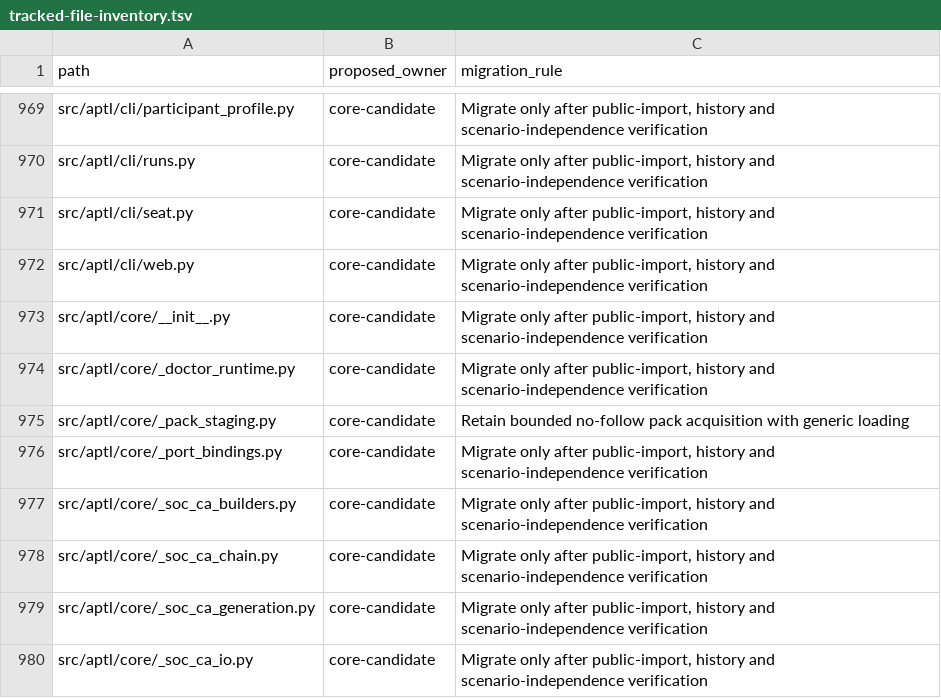
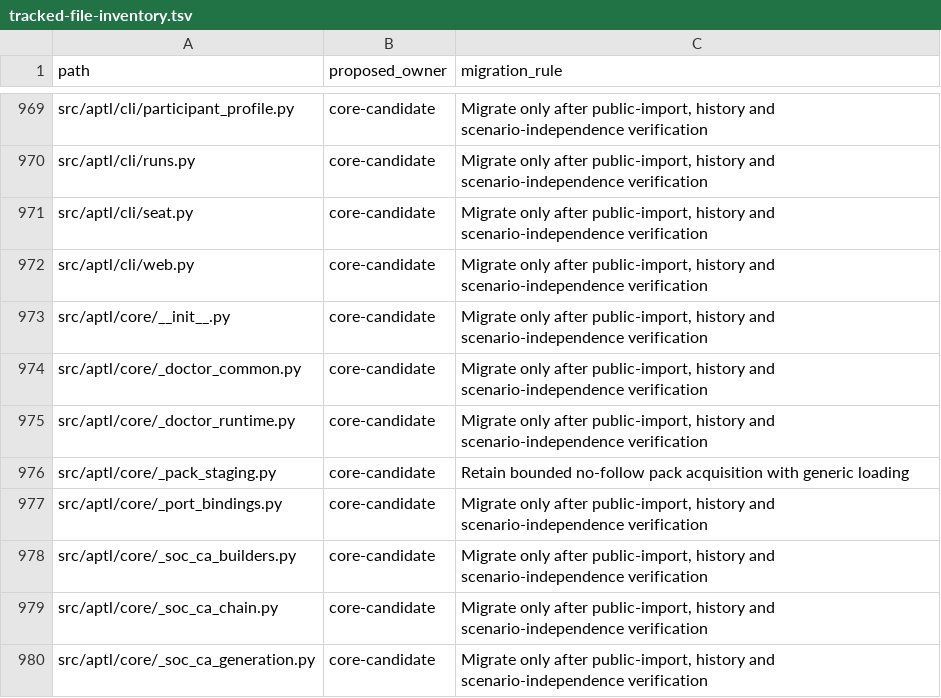
Before and after one commit to Brad-Edwards/aptl, a TSV file: docs/reviews/962-lilrae-readiness/tracked-file-inventory.tsv, drawn as a sheet; only a part is shown, gaps mark what is left out; the shorter side is filled out with more unchanged rows.

Commit message:
refactor(cli): share doctor's check record from one module
aptl.core._doctor_runtime imported five private names from
aptl.core.doctor, which imported _doctor_runtime inside run_doctor, so
the two modules formed an import cycle. CheckStatus, DoctorCheck,
skipped, the version helpers and the two shared constants now live in
aptl.core._doctor_common, which both modules import at module level.
aptl.core.doctor re-exports CheckStatus and DoctorCheck, so existing
imports keep working. No behavior change.

```diff
--- a/docs/reviews/962-lilrae-readiness/tracked-file-inventory.tsv
+++ b/docs/reviews/962-lilrae-readiness/tracked-file-inventory.tsv
@@ -973,2 +973,3 @@ src/aptl/cli/web.py	core-candidate	Migrate only after public-import, history and
 src/aptl/core/__init__.py	core-candidate	Migrate only after public-import, history and scenario-independence verification
+src/aptl/core/_doctor_common.py	core-candidate	Migrate only after public-import, history and scenario-independence verification
 src/aptl/core/_doctor_runtime.py	core-candidate	Migrate only after public-import, history and scenario-independence verification
```
Also changed, not shown: 3 other files.
